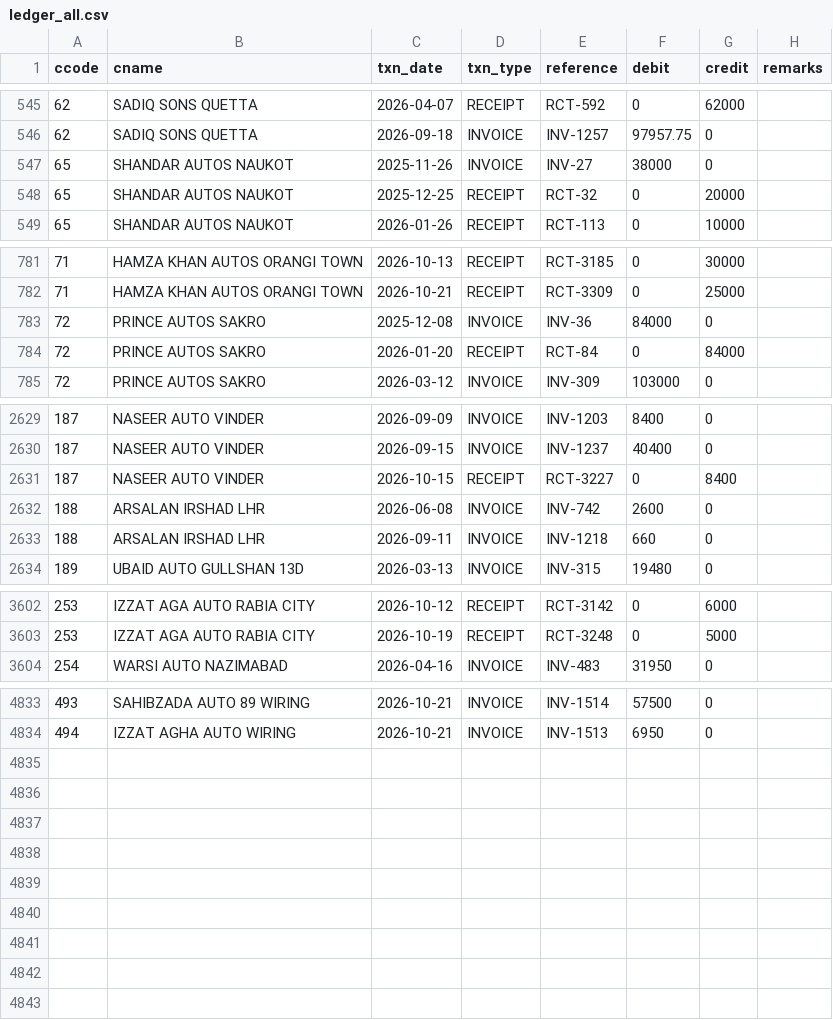
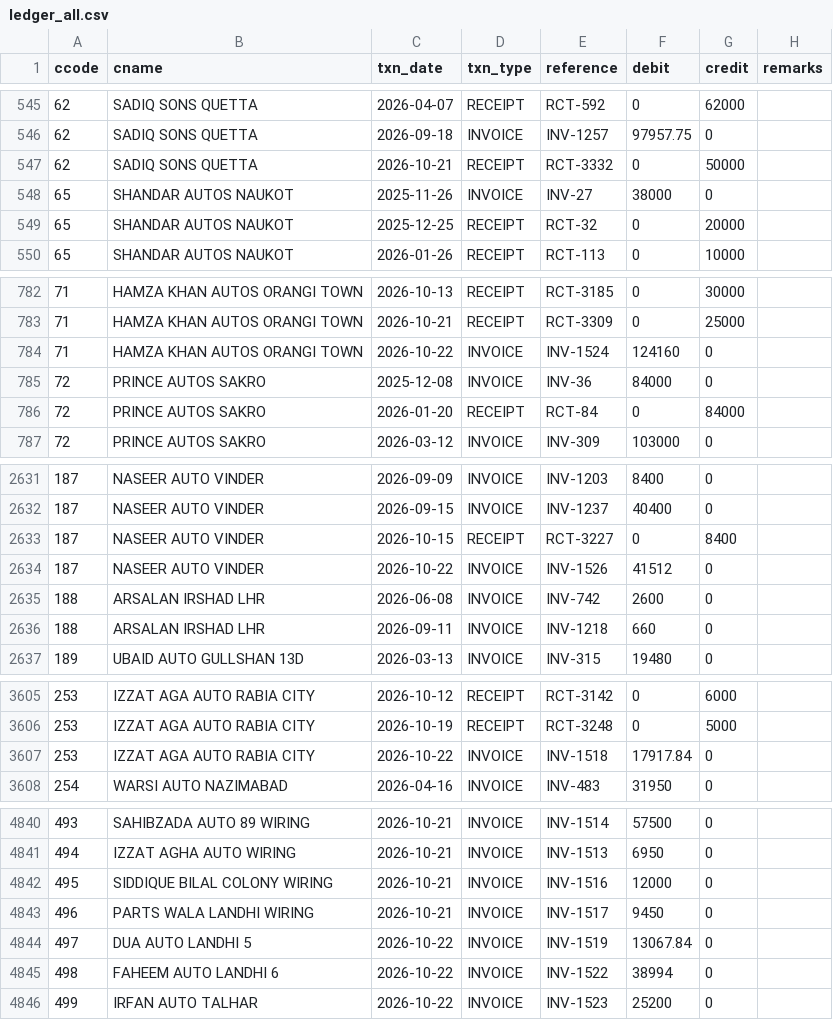
Before and after one commit to ahmedvohrra/zip1_naveed_daily_EXPORT, a CSV file: ledger_all.csv, drawn as a sheet; only a part is shown, gaps mark what is left out; the diff covers the shown part only.

```diff
--- a/ledger_all.csv
+++ b/ledger_all.csv
@@ -546,2 +546,3 @@ ccode,cname,txn_date,txn_type,reference,debit,credit,remarks
 62,SADIQ SONS QUETTA,2026-09-18,INVOICE,INV-1257,97957.75,0,
+62,SADIQ SONS QUETTA,2026-10-21,RECEIPT,RCT-3332,0,50000,
 65,SHANDAR AUTOS NAUKOT,2025-11-26,INVOICE,INV-27,38000,0,
@@ -782,2 +783,3 @@ ccode,cname,txn_date,txn_type,reference,debit,credit,remarks
 71,HAMZA KHAN AUTOS ORANGI TOWN,2026-10-21,RECEIPT,RCT-3309,0,25000,
+71,HAMZA KHAN AUTOS ORANGI TOWN,2026-10-22,INVOICE,INV-1524,124160,0,
 72,PRINCE AUTOS SAKRO,2025-12-08,INVOICE,INV-36,84000,0,
@@ -2631,2 +2633,3 @@ ccode,cname,txn_date,txn_type,reference,debit,credit,remarks
 187,NASEER AUTO VINDER,2026-10-15,RECEIPT,RCT-3227,0,8400,
+187,NASEER AUTO VINDER,2026-10-22,INVOICE,INV-1526,41512,0,
 188,ARSALAN IRSHAD LHR,2026-06-08,INVOICE,INV-742,2600,0,
@@ -3603,2 +3606,3 @@ ccode,cname,txn_date,txn_type,reference,debit,credit,remarks
 253,IZZAT AGA AUTO RABIA CITY,2026-10-19,RECEIPT,RCT-3248,0,5000,
+253,IZZAT AGA AUTO RABIA CITY,2026-10-22,INVOICE,INV-1518,17917.84,0,
 254,WARSI AUTO NAZIMABAD,2026-04-16,INVOICE,INV-483,31950,0,
@@ -4834 +4841,6 @@ ccode,cname,txn_date,txn_type,reference,debit,credit,remarks
 494,IZZAT AGHA AUTO WIRING,2026-10-21,INVOICE,INV-1513,6950,0,
+495,SIDDIQUE BILAL COLONY WIRING,2026-10-21,INVOICE,INV-1516,12000,0,
+496,PARTS WALA LANDHI WIRING,2026-10-21,INVOICE,INV-1517,9450,0,
+497,DUA AUTO LANDHI 5,2026-10-22,INVOICE,INV-1519,13067.84,0,
+498,FAHEEM AUTO LANDHI 6,2026-10-22,INVOICE,INV-1522,38994,0,
+499,IRFAN AUTO TALHAR,2026-10-22,INVOICE,INV-1523,25200,0,
```
Also changed, not shown: 3 added rows and 1 edited cell elsewhere in this file, customers.csv, invoices.csv, 9 other files.
